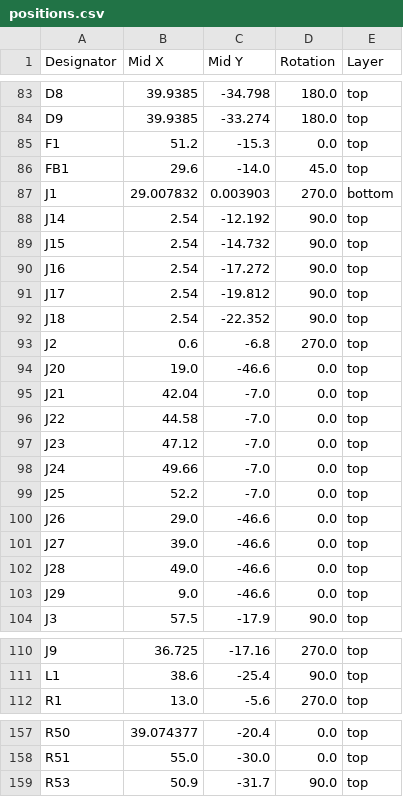
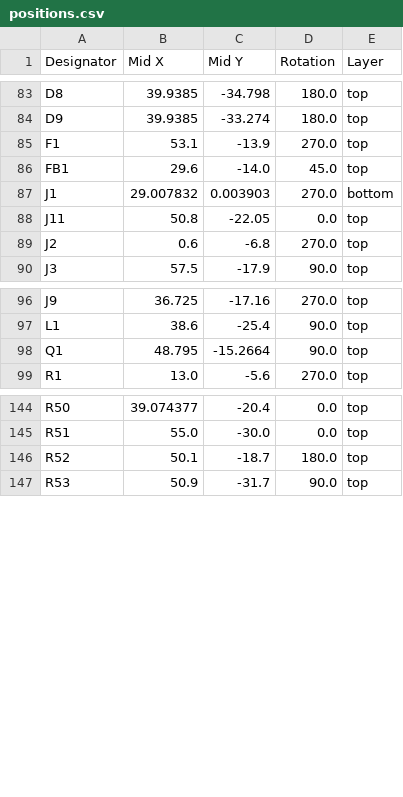
Before and after one commit to MASLAB/raven, a CSV file: pcb/production/positions.csv, drawn as a sheet; only a part is shown, gaps mark what is left out; the diff covers the shown part only.

```diff
--- a/pcb/production/positions.csv
+++ b/pcb/production/positions.csv
@@ -84,21 +84,7 @@ D8,39.9385,-34.798,180.0,top
 D9,39.9385,-33.274,180.0,top
-F1,51.2,-15.3,0.0,top
+F1,53.1,-13.9,270.0,top
 FB1,29.6,-14.0,45.0,top
 J1,29.007832,0.003903,270.0,bottom
-J14,2.54,-12.192,90.0,top
-J15,2.54,-14.732,90.0,top
-J16,2.54,-17.272,90.0,top
-J17,2.54,-19.812,90.0,top
-J18,2.54,-22.352,90.0,top
+J11,50.8,-22.05,0.0,top
 J2,0.6,-6.8,270.0,top
-J20,19.0,-46.6,0.0,top
-J21,42.04,-7.0,0.0,top
-J22,44.58,-7.0,0.0,top
-J23,47.12,-7.0,0.0,top
-J24,49.66,-7.0,0.0,top
-J25,52.2,-7.0,0.0,top
-J26,29.0,-46.6,0.0,top
-J27,39.0,-46.6,0.0,top
-J28,49.0,-46.6,0.0,top
-J29,9.0,-46.6,0.0,top
 J3,57.5,-17.9,90.0,top
@@ -111,2 +97,3 @@ J9,36.725,-17.16,270.0,top
 L1,38.6,-25.4,90.0,top
+Q1,48.795,-15.2664,90.0,top
 R1,13.0,-5.6,270.0,top
@@ -158,2 +145,3 @@ R50,39.074377,-20.4,0.0,top
 R51,55.0,-30.0,0.0,top
+R52,50.1,-18.7,180.0,top
 R53,50.9,-31.7,90.0,top
```
Also changed, not shown: 1 added row elsewhere in this file, pcb/production/bom.csv, pcb/production/designators.csv, 11 other files.
